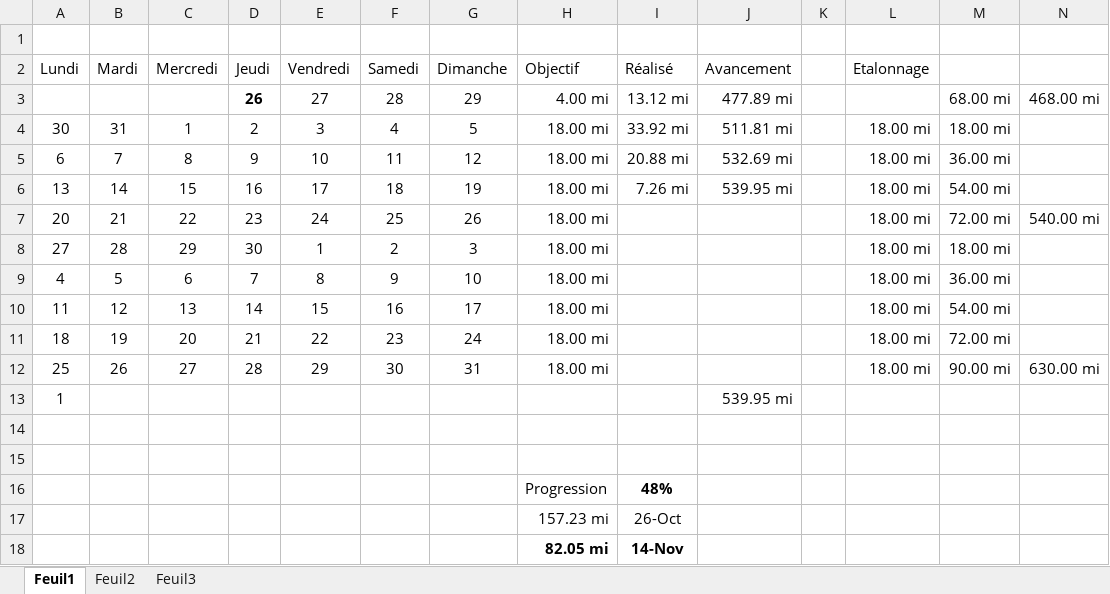
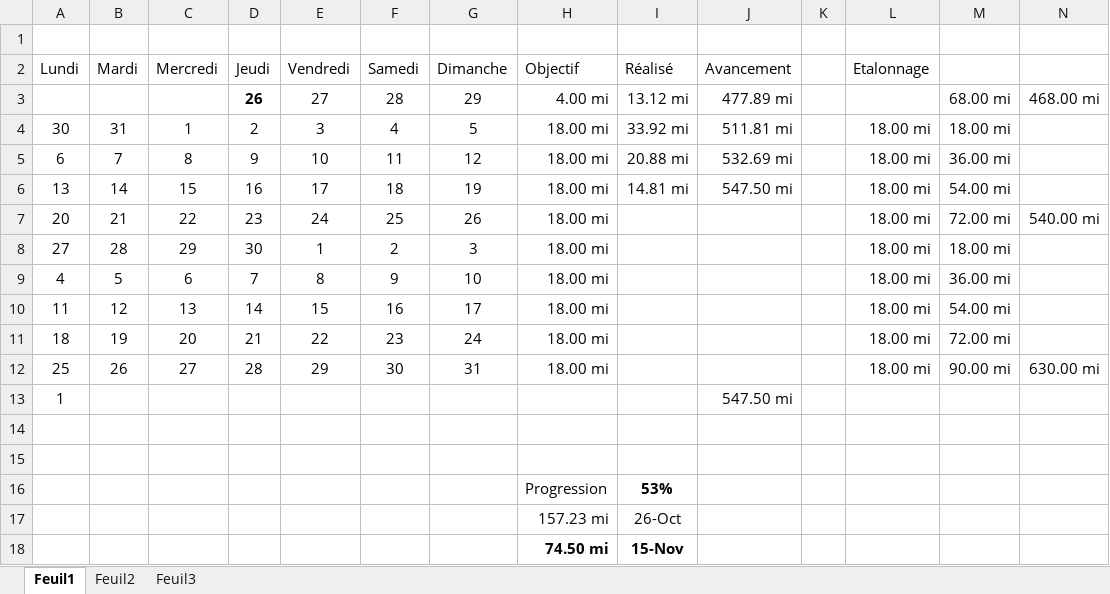
Before and after one commit to yakobibus/Essais, an Excel workbook: Src/622 miles/Objectif 622 miles en 2017.xlsx, sheet Feuil1, drawn as a sheet; values as stored, in another font and other column widths than the file's, no borders; conditional formats and table styles not drawn; removed rows and columns are numbered as before the commit, all else as after; the diff names each change by its address in the sheet, - before the commit and + after, or states it on an @@ line.

Commit message:
622 : passage au vert !
53%

```diff
--- a/Src/622 miles/Objectif 622 miles en 2017.xlsx (sheet Feuil1)
+++ b/Src/622 miles/Objectif 622 miles en 2017.xlsx (sheet Feuil1)
-I6 (Réalisé): 7.26 mi
+I6 (Réalisé): 14.81 mi
-J6 (Avancement): 539.95 mi
+J6 (Avancement): 547.50 mi
-J13 (Avancement): 539.95 mi
+J13 (Avancement): 547.50 mi
-I16 (Réalisé): 48%
+I16 (Réalisé): 53%
-row 18:  |  |  |  |  |  |  | 82.05 mi | 14-Nov
+row 18:  |  |  |  |  |  |  | 74.50 mi | 15-Nov
```
